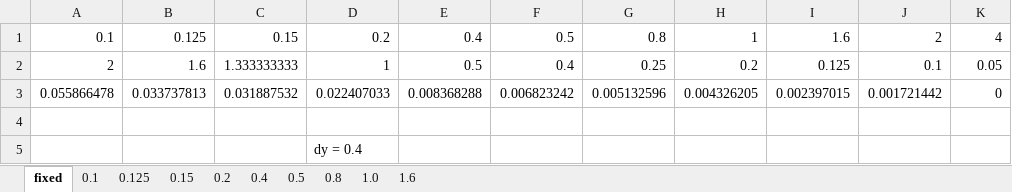
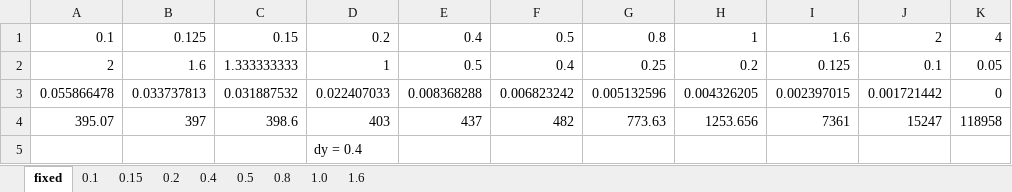
Before and after one commit to jwallwork23/adapt_utils, an Excel workbook: unsteady/test_cases/trench_slant/results.xlsx, sheet fixed, drawn as a sheet; values as stored, in another font and other column widths than the file's, no borders; the diff names each change by its address in the sheet, - before the commit and + after, or states it on an @@ line.

```diff
--- a/unsteady/test_cases/trench_slant/results.xlsx (sheet fixed)
+++ b/unsteady/test_cases/trench_slant/results.xlsx (sheet fixed)
-sheet tab: 0.125
-row 4: (empty)
+row 4: 395.07 | 397 | 398.6 | 403 | 437 | 482 | 773.63 | 1253.656 | 7361 | 15247 | 118958
```
Also changed, not shown: sheet 0.15, sheet 0.1, sheet 0.2, unsteady/test_cases/trench_sediment_no_sqrt/adapt_output.xlsx, 4 other files.
